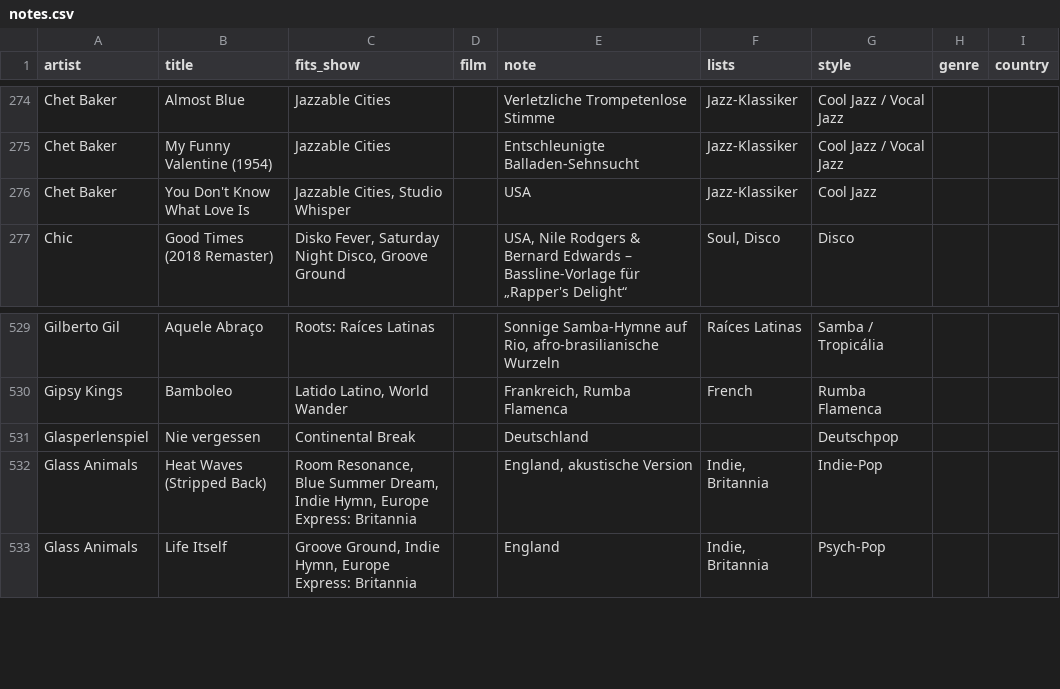
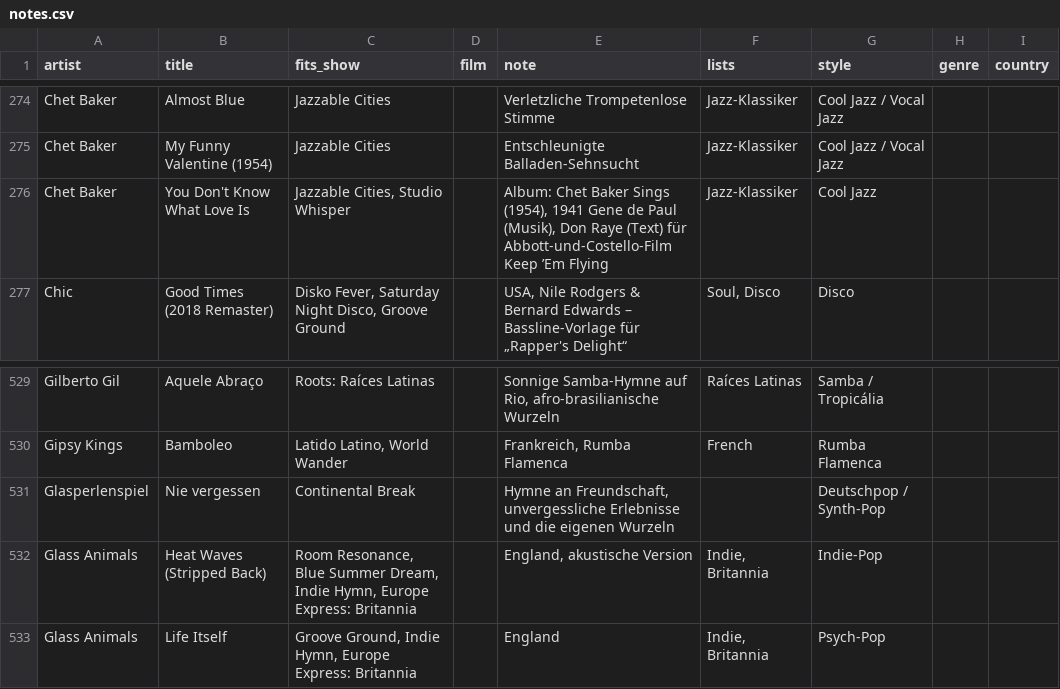
Before and after one commit to rs7hwfctnb-spec/dj-claude-schedule, a CSV file: data/notes.csv, drawn as a sheet; only a part is shown, gaps mark what is left out.

Commit message:
Update notes.csv with additional details for songs

```diff
--- a/data/notes.csv
+++ b/data/notes.csv
@@ -275,3 +275,3 @@ Chet Baker,Almost Blue,Jazzable Cities,,Verletzliche Trompetenlose Stimme,Jazz-K
 Chet Baker,My Funny Valentine (1954),Jazzable Cities,,Entschleunigte Balladen-Sehnsucht,Jazz-Klassiker,Cool Jazz / Vocal Jazz,,
-Chet Baker,You Don't Know What Love Is,"Jazzable Cities, Studio Whisper",,USA,Jazz-Klassiker,Cool Jazz,,
+Chet Baker,You Don't Know What Love Is,"Jazzable Cities, Studio Whisper",,"Album: Chet Baker Sings (1954), 1941 Gene de Paul (Musik), Don Raye (Text) für Abbott-und-Costello-Film Keep ’Em Flying",Jazz-Klassiker,Cool Jazz,,
 Chic,Good Times  (2018 Remaster),"Disko Fever, Saturday Night Disco, Groove Ground",,"USA, Nile Rodgers & Bernard Edwards – Bassline-Vorlage für „Rapper's Delight“","Soul, Disco",Disco,,
@@ -530,3 +530,3 @@ Gilberto Gil,Aquele Abraço,Roots: Raíces Latinas,,"Sonnige Samba-Hymne auf Rio
 Gipsy Kings,Bamboleo,"Latido Latino, World Wander",,"Frankreich, Rumba Flamenca",French,Rumba Flamenca,,
-Glasperlenspiel,Nie vergessen,Continental Break,,Deutschland,,Deutschpop,,
+Glasperlenspiel,Nie vergessen,Continental Break,,"Hymne an Freundschaft, unvergessliche Erlebnisse und die eigenen Wurzeln",,Deutschpop / Synth-Pop,,
 Glass Animals,Heat Waves (Stripped Back),"Room Resonance, Blue Summer Dream, Indie Hymn, Europe Express: Britannia",,"England, akustische Version","Indie, Britannia",Indie-Pop,,
```
